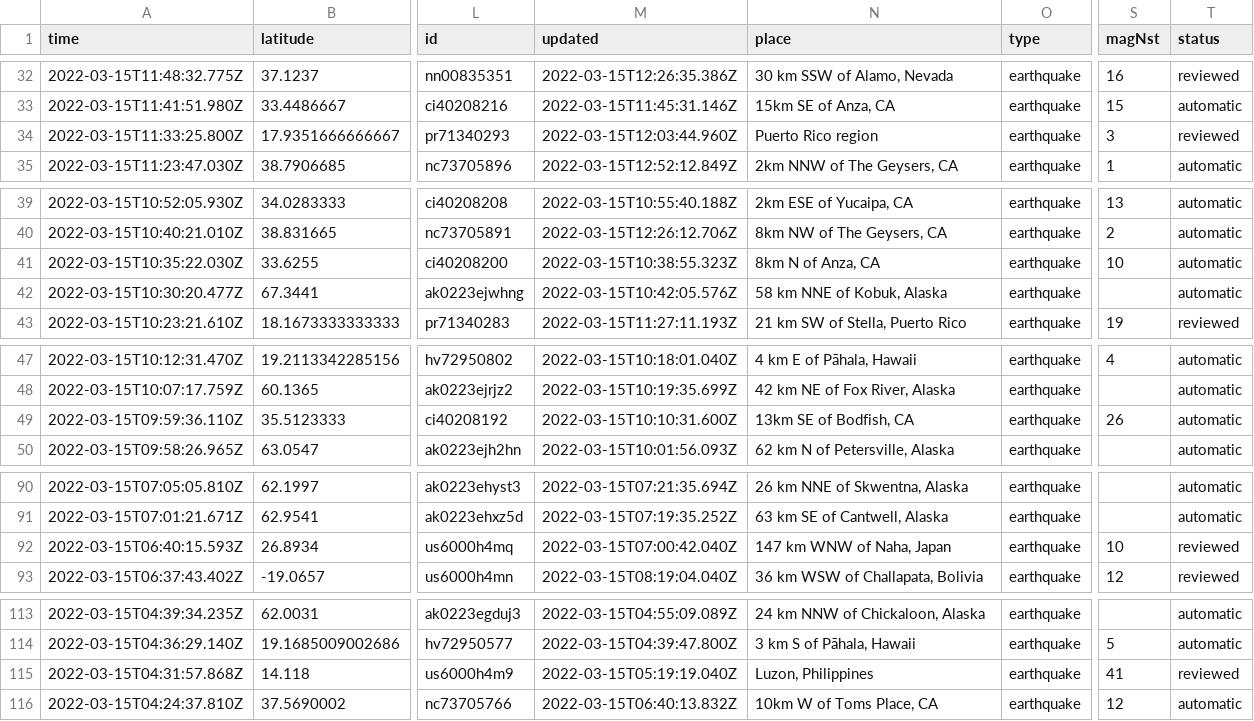
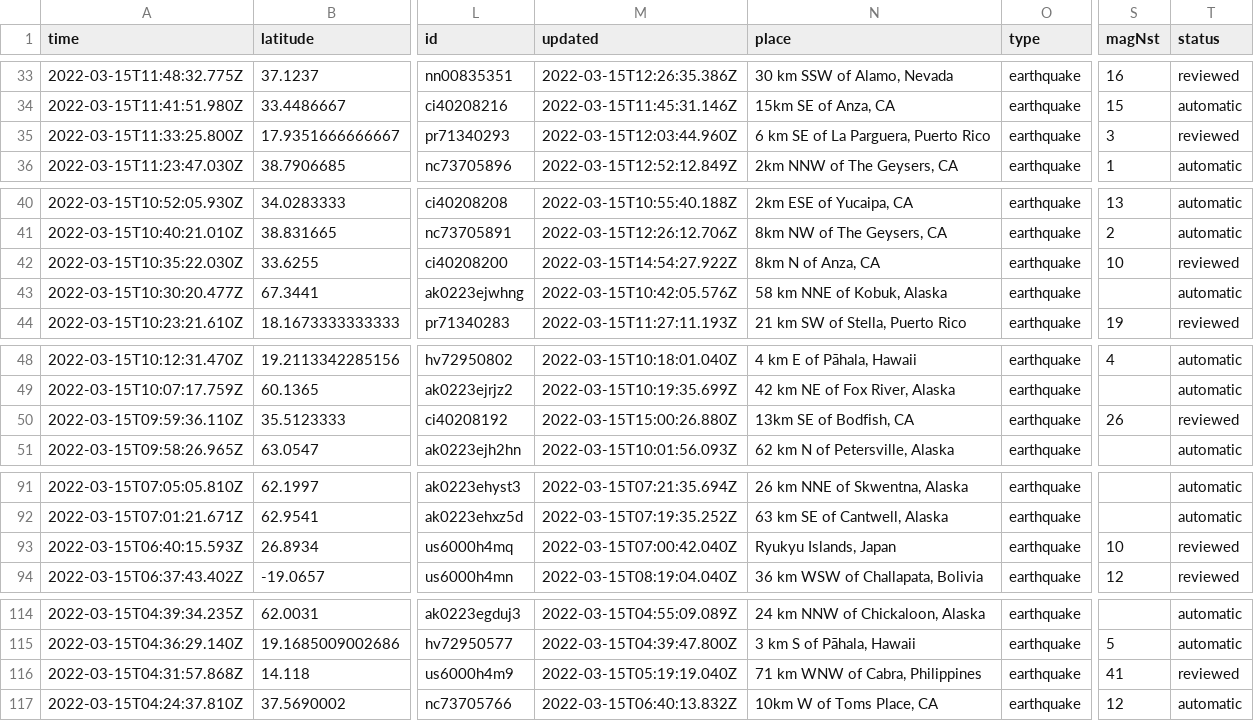
Before and after one commit to adriandgarcia/nicar2022_github_actions, a CSV file: usgs_current.csv, drawn as a sheet; only a part is shown, gaps mark what is left out; addresses are those after the commit; the diff covers the shown part only; the diff names each change by its address in the sheet, - before the commit and + after, or states it on an @@ line.

```diff
--- a/usgs_current.csv
+++ b/usgs_current.csv
-N35 (place): Puerto Rico region
+N35 (place): 6 km SE of La Parguera, Puerto Rico
-M42 (updated): 2022-03-15T10:38:55.323Z
+M42 (updated): 2022-03-15T14:54:27.922Z
-T42 (status): automatic
+T42 (status): reviewed
-M50 (updated): 2022-03-15T10:10:31.600Z
+M50 (updated): 2022-03-15T15:00:26.880Z
-T50 (status): automatic
+T50 (status): reviewed
-N93 (place): 147 km WNW of Naha, Japan
+N93 (place): Ryukyu Islands, Japan
-N116 (place): Luzon, Philippines
+N116 (place): 71 km WNW of Cabra, Philippines
```
Also changed, not shown: 5 added rows, 3 removed rows and 5 edited cells elsewhere in this file, usgs_main.csv.
